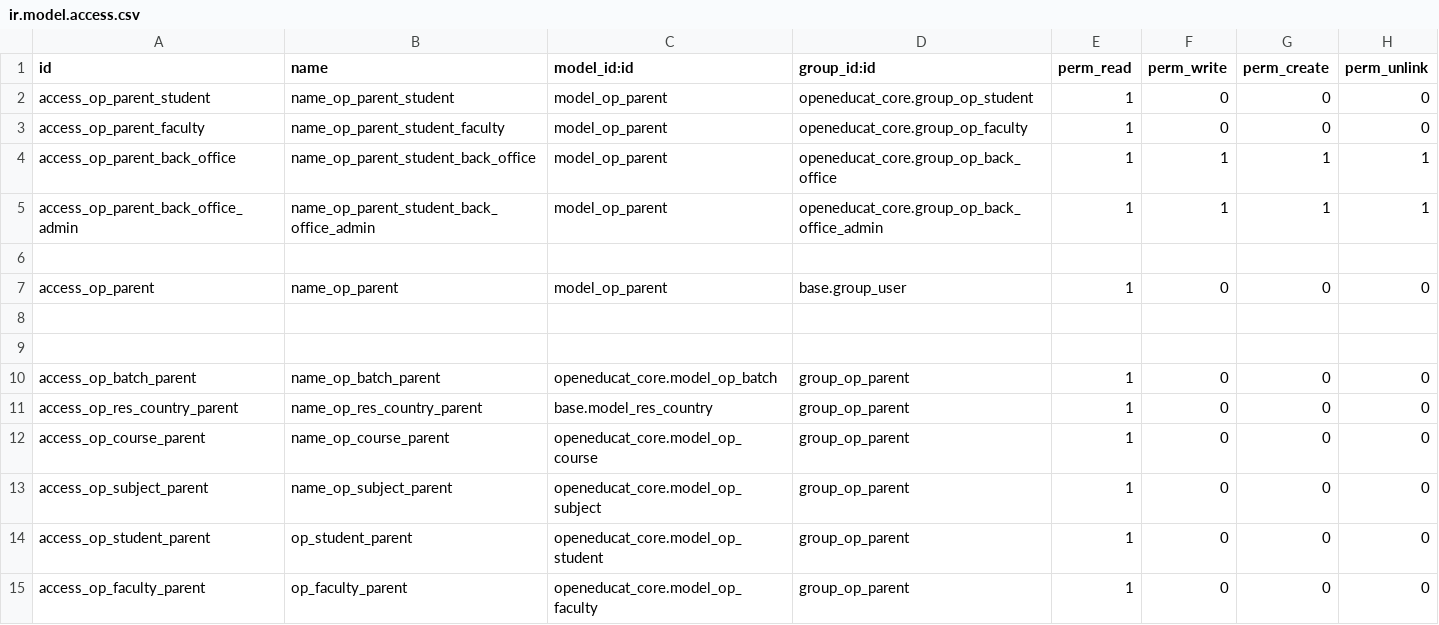
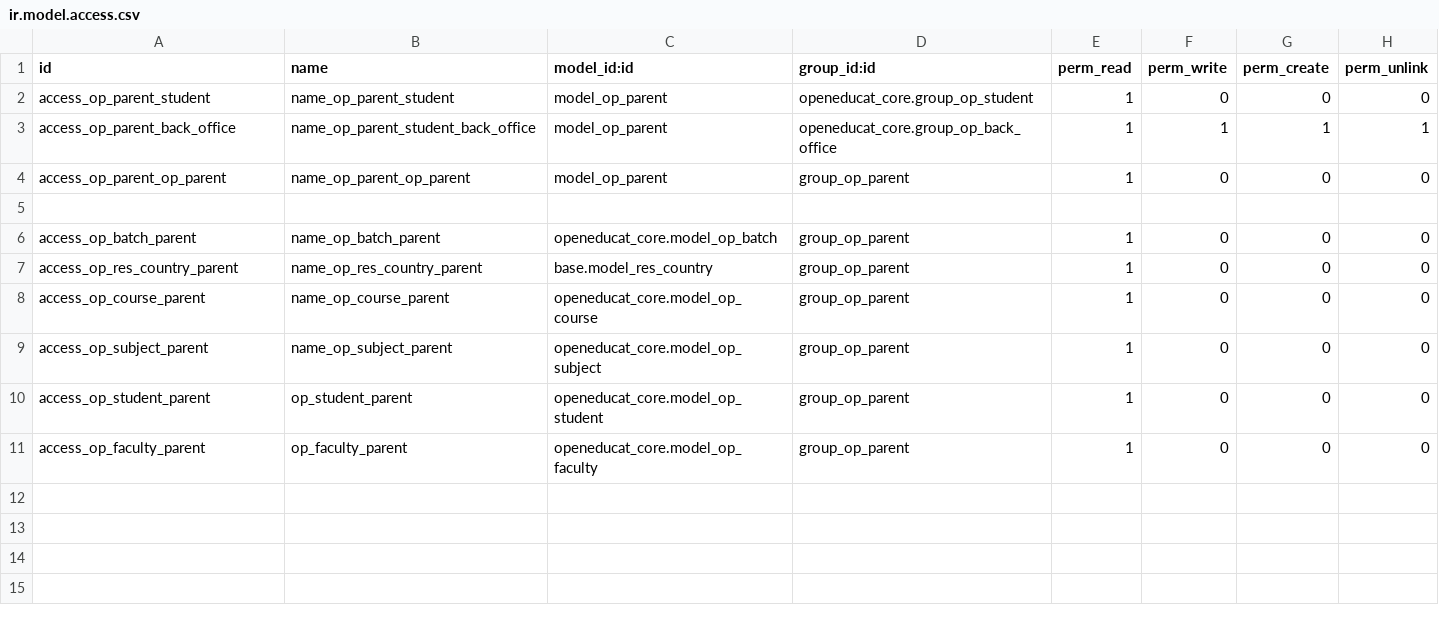
Before and after one commit to openeducat/openeducat_erp, a CSV file: openeducat_parent/security/ir.model.access.csv, drawn as a sheet; removed rows and columns are numbered as before the commit, all else as after; the diff names each change by its address in the sheet, - before the commit and + after, or states it on an @@ line.

```diff
--- a/openeducat_parent/security/ir.model.access.csv
+++ b/openeducat_parent/security/ir.model.access.csv
-row 3: access_op_parent_faculty | name_op_parent_student_faculty | model_op_parent | openeducat_core.group_op_faculty | 1 | 0 | 0 | 0
-row 5: access_op_parent_back_office_admin | name_op_parent_student_back_office_admin | model_op_parent | openeducat_core.group_op_back_office_admin | 1 | 1 | 1 | 1
-row 6: (empty)
-A4 (id): access_op_parent
+A4 (id): access_op_parent_op_parent
-B4 (name): name_op_parent
+B4 (name): name_op_parent_op_parent
-D4 (group_id:id): base.group_user
+D4 (group_id:id): group_op_parent
-row 8: (empty)
```
Also changed, not shown: openeducat_attendance/security/ir.model.access.csv, openeducat_classroom/security/ir.model.access.csv, 49 other files.
